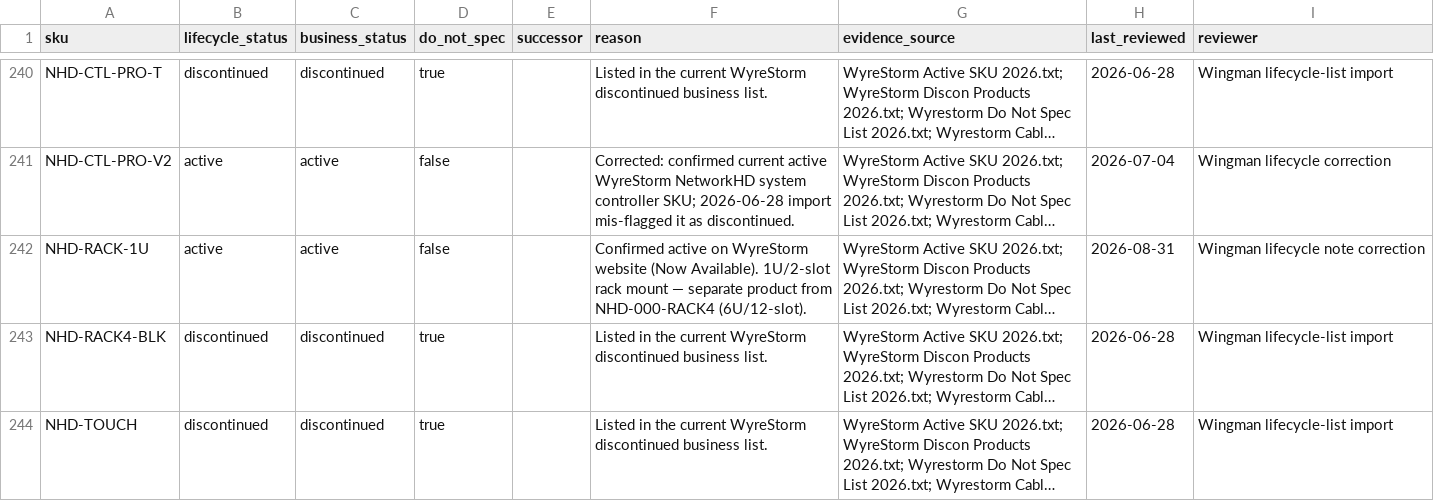
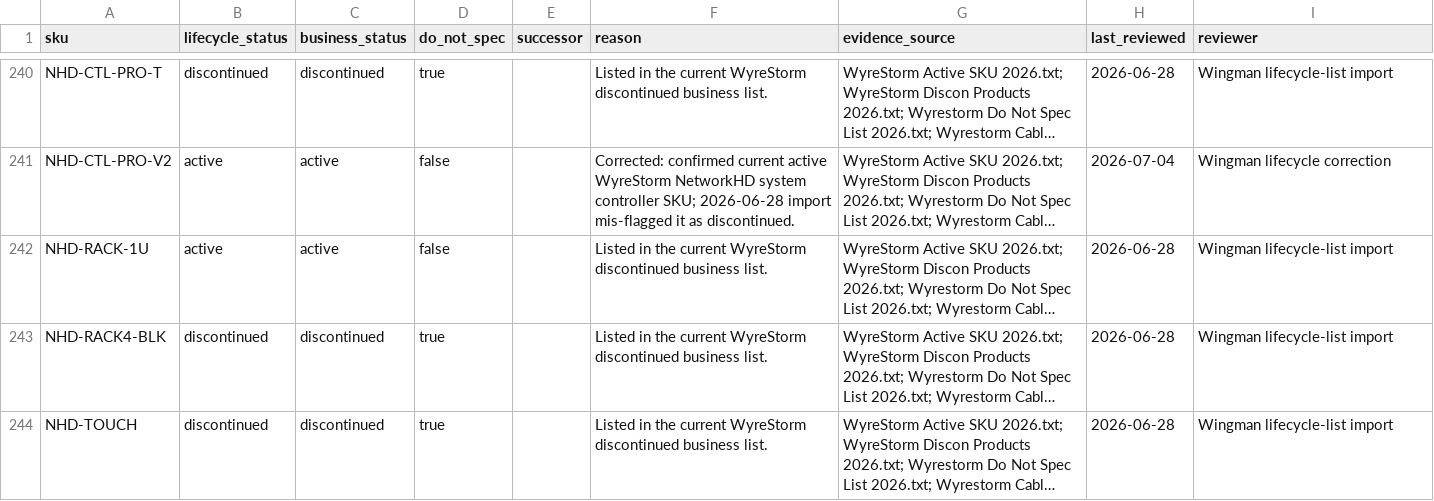
Before and after one commit to SteveTechApp/Wingman, a CSV file: data-sources/wyrestorm/lifecycle.csv, drawn as a sheet; only a part is shown, gaps mark what is left out; long unchanged cells end in …; the diff names each change by its address in the sheet, - before the commit and + after, or states it on an @@ line.

```diff
--- a/data-sources/wyrestorm/lifecycle.csv
+++ b/data-sources/wyrestorm/lifecycle.csv
-F242 (reason): Confirmed active on WyreStorm website (Now Available). 1U/2-slot rack mount — separate product from NHD-000-RACK4 (6U/12-slot).
+F242 (reason): Listed in the current WyreStorm discontinued business list.
-H242 (last_reviewed): 2026-08-31
+H242 (last_reviewed): 2026-06-28
-I242 (reviewer): Wingman lifecycle note correction
+I242 (reviewer): Wingman lifecycle-list import
```
Also changed, not shown: data-sources/competitors/amx.csv, data-sources/competitors/avpro-edge.csv, 22 other files.
